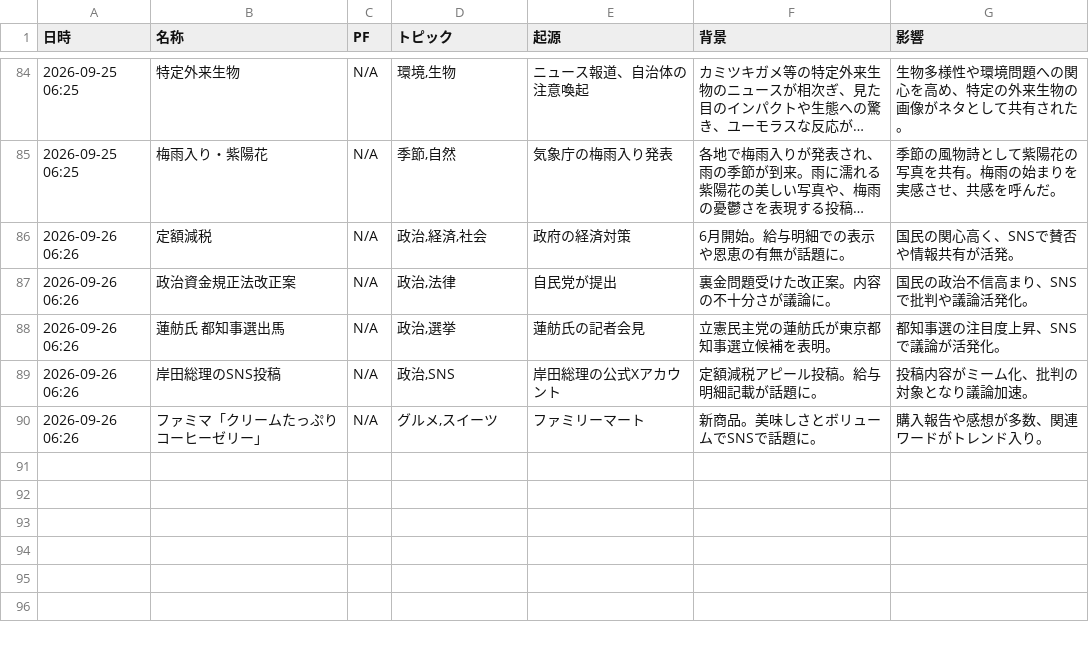
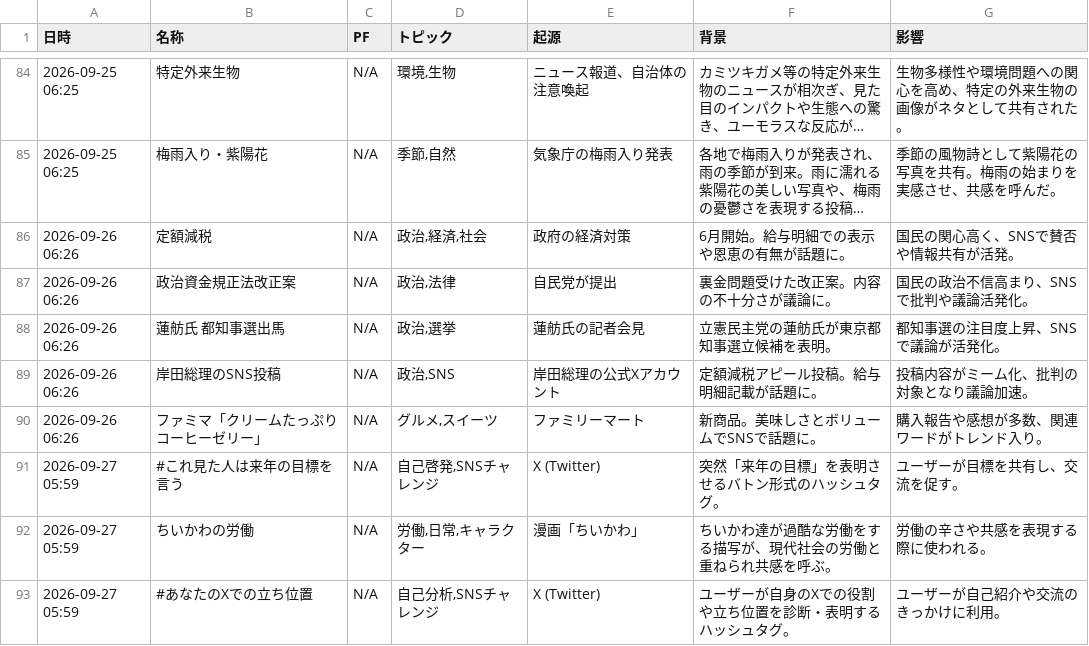
Before and after one commit to Hamaaan/sns-meme-reporting-jp, a CSV file: data/2026/2026-09_meme_trends.csv, drawn as a sheet; only a part is shown, gaps mark what is left out; long unchanged cells end in ….

```diff
--- a/data/2026/2026-09_meme_trends.csv
+++ b/data/2026/2026-09_meme_trends.csv
@@ -90 +90,4 @@
 2026-09-26 06:26,ファミマ「クリームたっぷりコーヒーゼリー」,N/A,"グルメ,スイーツ",ファミリーマート,新商品。美味しさとボリュームでSNSで話題に。,購入報告や感想が多数、関連ワードがトレンド入り。
+2026-09-27 05:59,#これ見た人は来年の目標を言う,N/A,"自己啓発,SNSチャレンジ",X (Twitter),突然「来年の目標」を表明させるバトン形式のハッシュタグ。,ユーザーが目標を共有し、交流を促す。
+2026-09-27 05:59,ちいかわの労働,N/A,"労働,日常,キャラクター",漫画「ちいかわ」,ちいかわ達が過酷な労働をする描写が、現代社会の労働と重ねられ共感を呼ぶ。,労働の辛さや共感を表現する際に使われる。
+2026-09-27 05:59,#あなたのXでの立ち位置,N/A,"自己分析,SNSチャレンジ",X (Twitter),ユーザーが自身のXでの役割や立ち位置を診断・表明するハッシュタグ。,ユーザーが自己紹介や交流のきっかけに利用。
```
Also changed, not shown: 1 other file.
